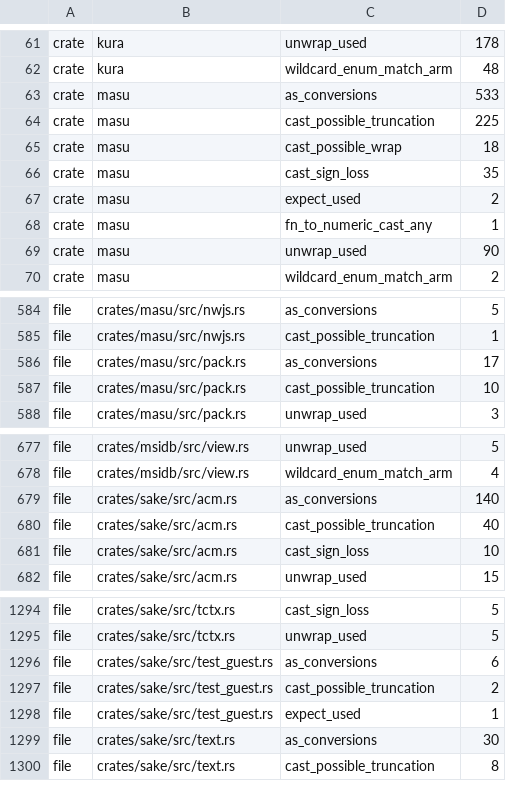
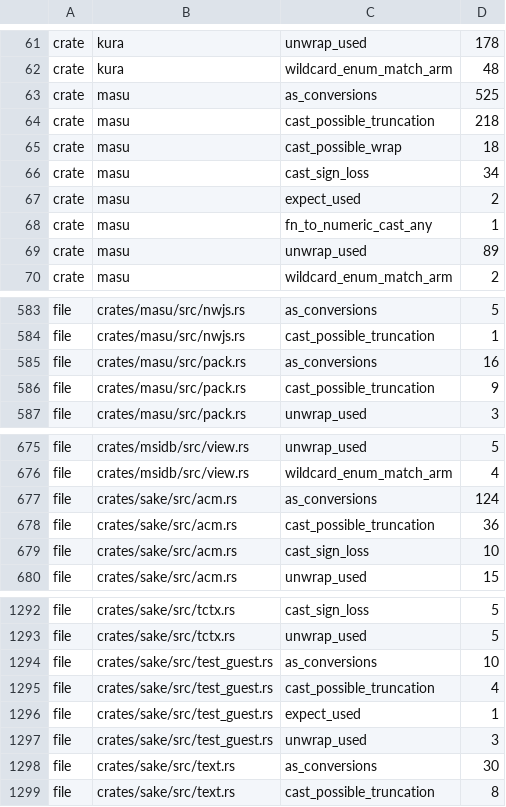
Before and after one commit to a-kaibu/masu, a TSV file: tools/ci/lint-ratchet.tsv, drawn as a sheet; only a part is shown, gaps mark what is left out; the diff covers the shown part only.

```diff
--- a/tools/ci/lint-ratchet.tsv
+++ b/tools/ci/lint-ratchet.tsv
@@ -62,9 +62,9 @@ crate	kura	unwrap_used	178
 crate	kura	wildcard_enum_match_arm	48
-crate	masu	as_conversions	533
-crate	masu	cast_possible_truncation	225
+crate	masu	as_conversions	525
+crate	masu	cast_possible_truncation	218
 crate	masu	cast_possible_wrap	18
-crate	masu	cast_sign_loss	35
+crate	masu	cast_sign_loss	34
 crate	masu	expect_used	2
 crate	masu	fn_to_numeric_cast_any	1
-crate	masu	unwrap_used	90
+crate	masu	unwrap_used	89
 crate	masu	wildcard_enum_match_arm	2
@@ -585,4 +584,4 @@ file	crates/masu/src/nwjs.rs	as_conversions	5
 file	crates/masu/src/nwjs.rs	cast_possible_truncation	1
-file	crates/masu/src/pack.rs	as_conversions	17
-file	crates/masu/src/pack.rs	cast_possible_truncation	10
+file	crates/masu/src/pack.rs	as_conversions	16
+file	crates/masu/src/pack.rs	cast_possible_truncation	9
 file	crates/masu/src/pack.rs	unwrap_used	3
@@ -678,4 +676,4 @@ file	crates/msidb/src/view.rs	unwrap_used	5
 file	crates/msidb/src/view.rs	wildcard_enum_match_arm	4
-file	crates/sake/src/acm.rs	as_conversions	140
-file	crates/sake/src/acm.rs	cast_possible_truncation	40
+file	crates/sake/src/acm.rs	as_conversions	124
+file	crates/sake/src/acm.rs	cast_possible_truncation	36
 file	crates/sake/src/acm.rs	cast_sign_loss	10
@@ -1295,5 +1293,6 @@ file	crates/sake/src/tctx.rs	cast_sign_loss	5
 file	crates/sake/src/tctx.rs	unwrap_used	5
-file	crates/sake/src/test_guest.rs	as_conversions	6
-file	crates/sake/src/test_guest.rs	cast_possible_truncation	2
+file	crates/sake/src/test_guest.rs	as_conversions	10
+file	crates/sake/src/test_guest.rs	cast_possible_truncation	4
 file	crates/sake/src/test_guest.rs	expect_used	1
+file	crates/sake/src/test_guest.rs	unwrap_used	3
 file	crates/sake/src/text.rs	as_conversions	30
```
Also changed, not shown: 2 removed rows and 9 edited cells elsewhere in this file, 11 other files.
